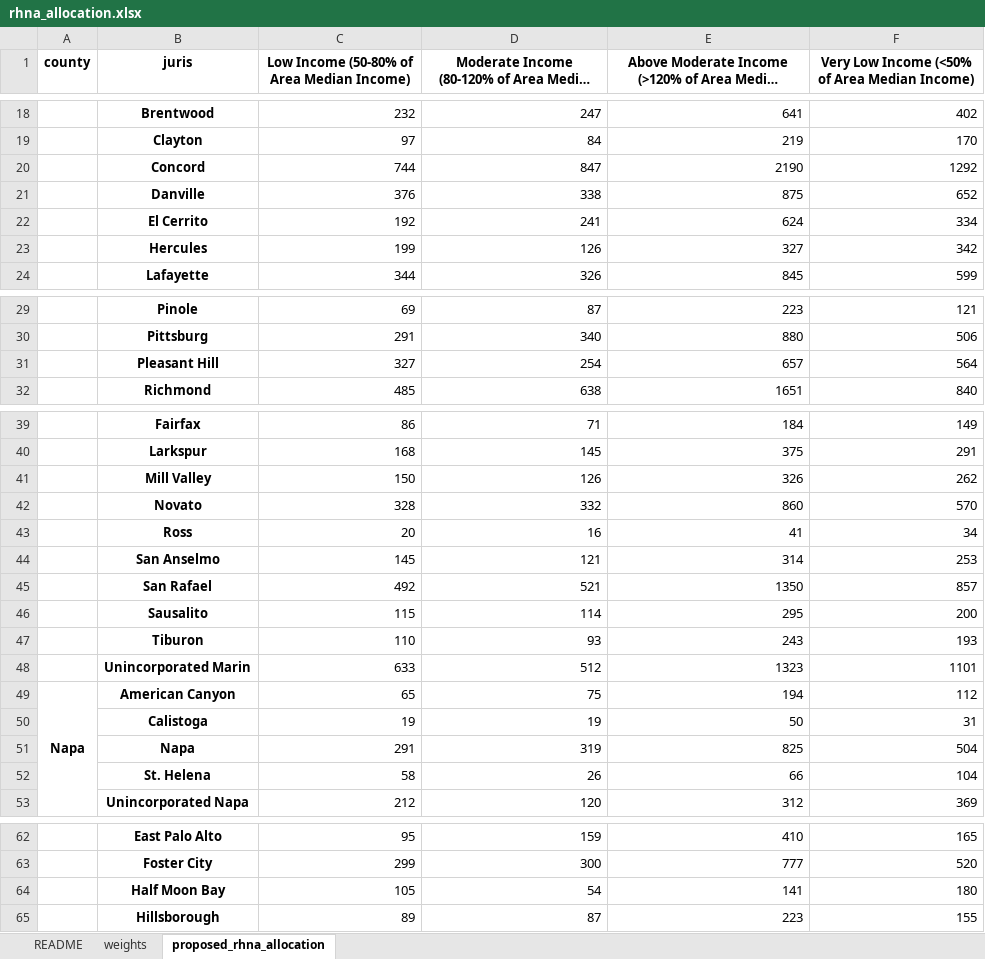
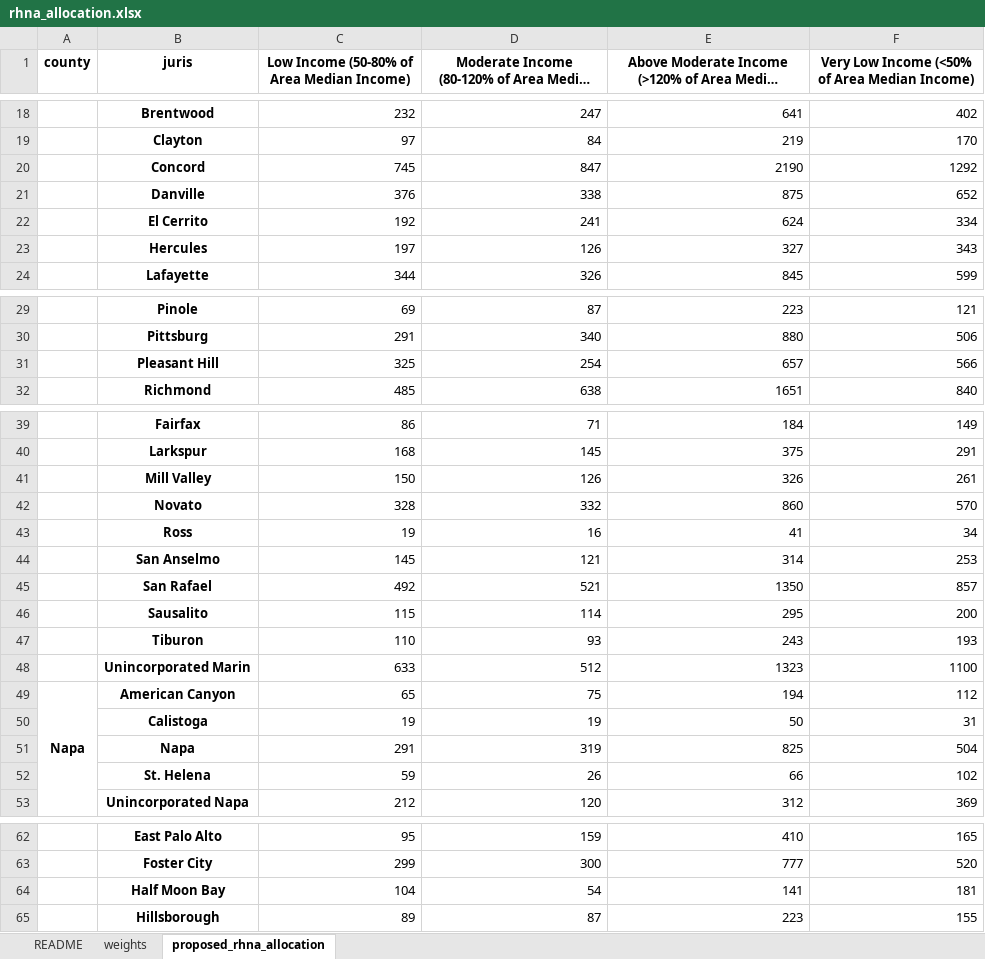
Before and after one commit to BayAreaMetro/regional-housing-needs-assessment, an Excel workbook: RHNA/output/rhna_allocation.xlsx, sheet proposed_rhna_allocation, drawn as a sheet; only a part is shown, gaps mark what is left out; long unchanged cells end in …; values as stored, in another font and other column widths than the file's, no borders; the diff covers the shown part only; the diff names each change by its address in the sheet, - before the commit and + after, or states it on an @@ line.

```diff
--- a/RHNA/output/rhna_allocation.xlsx (sheet proposed_rhna_allocation)
+++ b/RHNA/output/rhna_allocation.xlsx (sheet proposed_rhna_allocation)
-C20: 744
+C20: 745
-C23: 199
+C23: 197
-F23: 342
+F23: 343
-C31: 327
+C31: 325
-F31: 564
+F31: 566
-F41: 262
+F41: 261
-C43: 20
+C43: 19
-F48: 1101
+F48: 1100
-C52: 58
+C52: 59
-F52: 104
+F52: 102
-C64: 105
+C64: 104
-F64: 180
+F64: 181
```
Also changed, not shown: 8 edited cells elsewhere in this sheet, 5 other files.
